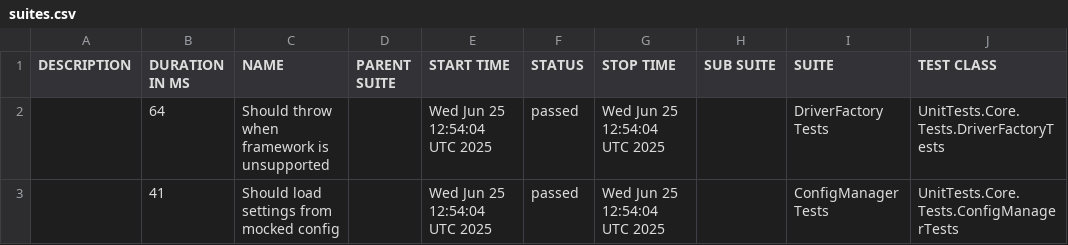
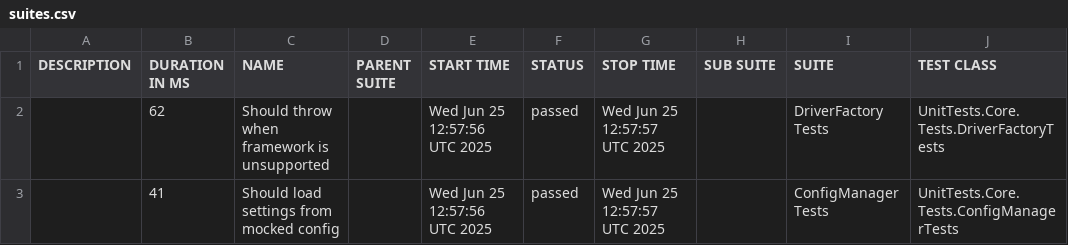
Before and after one commit to hectorsandovalcordon-qa/playwright-dotnet-template, a CSV file: data/suites.csv, drawn as a sheet; only a part is shown; the diff names each change by its address in the sheet, - before the commit and + after, or states it on an @@ line.

```diff
--- a/data/suites.csv
+++ b/data/suites.csv
-B2 (DURATION IN MS): 64
+B2 (DURATION IN MS): 62
-E2:E3 (START TIME): Wed Jun 25 12:54:04 UTC 2025
+E2:E3 (START TIME): Wed Jun 25 12:57:56 UTC 2025
-G2:G3 (STOP TIME): Wed Jun 25 12:54:04 UTC 2025
+G2:G3 (STOP TIME): Wed Jun 25 12:57:57 UTC 2025
```
Also changed, not shown: 18 other files.
